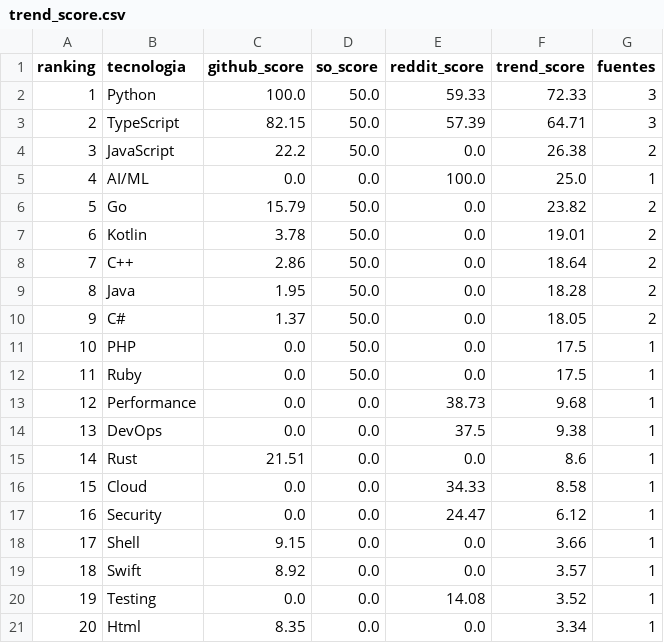
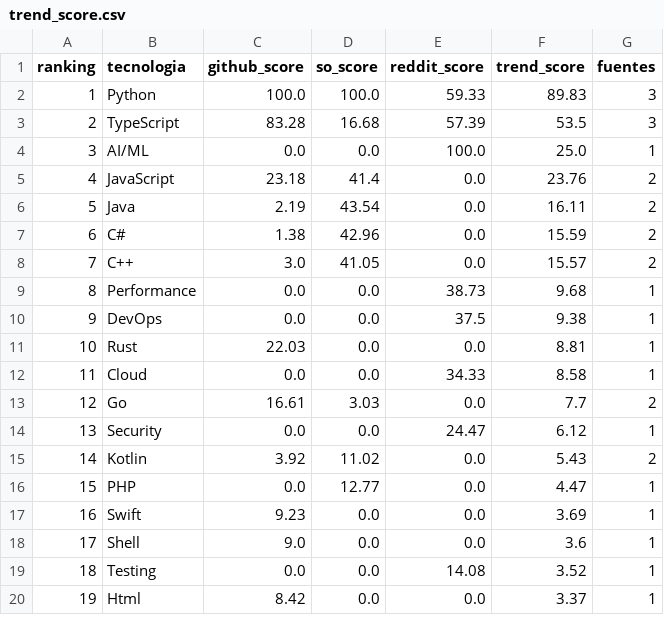
Before and after one commit to Sam-24-dev/Technology-trend-analysis-platform, a CSV file: datos/trend_score.csv, drawn as a sheet; only a part is shown; removed rows and columns are numbered as before the commit, all else as after; the diff covers the shown part only; the diff names each change by its address in the sheet, - before the commit and + after, or states it on an @@ line.

```diff
--- a/datos/trend_score.csv
+++ b/datos/trend_score.csv
-D2 (so_score): 50.0
+D2 (so_score): 100.0
-F2 (trend_score): 72.33
+F2 (trend_score): 89.83
-C3 (github_score): 82.15
+C3 (github_score): 83.28
-D3 (so_score): 50.0
+D3 (so_score): 16.68
-F3 (trend_score): 64.71
+F3 (trend_score): 53.5
-row 4: 3 | JavaScript | 22.2 | 50.0 | 0.0 | 26.38 | 2
@@ column A (ranking) renumbered from row 4 down @@
-row 6: 5 | Go | 15.79 | 50.0 | 0.0 | 23.82 | 2
-row 7: 6 | Kotlin | 3.78 | 50.0 | 0.0 | 19.01 | 2
-row 8: 7 | C++ | 2.86 | 50.0 | 0.0 | 18.64 | 2
+row 5: 4 | JavaScript | 23.18 | 41.4 | 0.0 | 23.76 | 2
-C6 (github_score): 1.95
+C6 (github_score): 2.19
-D6 (so_score): 50.0
+D6 (so_score): 43.54
-F6 (trend_score): 18.28
+F6 (trend_score): 16.11
-C7 (github_score): 1.37
+C7 (github_score): 1.38
-D7 (so_score): 50.0
+D7 (so_score): 42.96
-F7 (trend_score): 18.05
+F7 (trend_score): 15.59
-row 11: 10 | PHP | 0.0 | 50.0 | 0.0 | 17.5 | 1
-row 12: 11 | Ruby | 0.0 | 50.0 | 0.0 | 17.5 | 1
+row 8: 7 | C++ | 3.0 | 41.05 | 0.0 | 15.57 | 2
-C11 (github_score): 21.51
+C11 (github_score): 22.03
-F11 (trend_score): 8.6
+F11 (trend_score): 8.81
+row 13: 12 | Go | 16.61 | 3.03 | 0.0 | 7.7 | 2
-row 18: 17 | Shell | 9.15 | 0.0 | 0.0 | 3.66 | 1
+row 15: 14 | Kotlin | 3.92 | 11.02 | 0.0 | 5.43 | 2
+row 16: 15 | PHP | 0.0 | 12.77 | 0.0 | 4.47 | 1
-C17 (github_score): 8.92
+C17 (github_score): 9.23
-F17 (trend_score): 3.57
+F17 (trend_score): 3.69
+row 18: 17 | Shell | 9.0 | 0.0 | 0.0 | 3.6 | 1
-C20 (github_score): 8.35
+C20 (github_score): 8.42
-F20 (trend_score): 3.34
+F20 (trend_score): 3.37
```
Also changed, not shown: 5 edited cells elsewhere in this file, datos/github_correlacion.csv, datos/github_repos_2025.csv, 25 other files.
